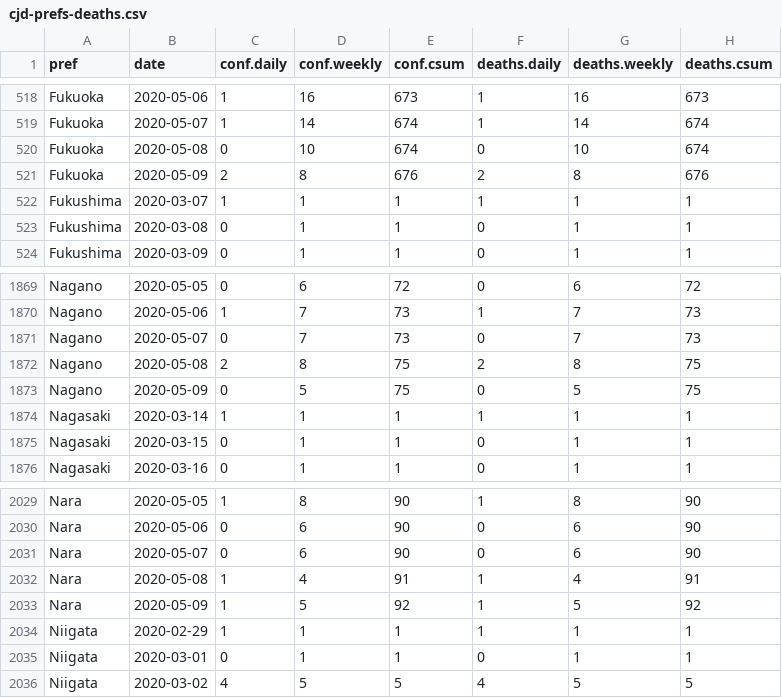
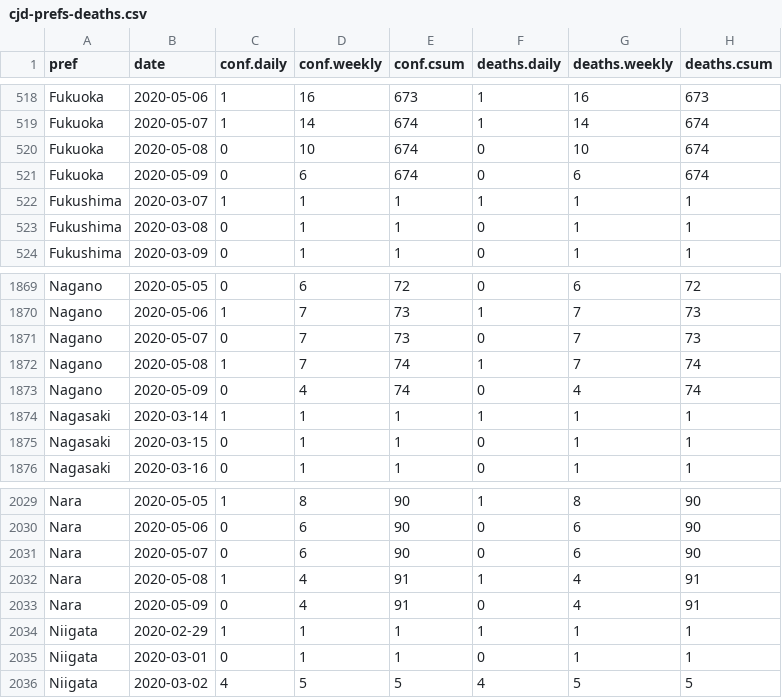
Before and after one commit to graphy-covidjp/xgraphy-covidjp.github.io, a CSV file: csv/cjd-prefs-deaths.csv, drawn as a sheet; only a part is shown, gaps mark what is left out.

```diff
--- a/csv/cjd-prefs-deaths.csv
+++ b/csv/cjd-prefs-deaths.csv
@@ -520,3 +520,3 @@ Fukuoka,2020-05-07,1,14,674,1,14,674
 Fukuoka,2020-05-08,0,10,674,0,10,674
-Fukuoka,2020-05-09,2,8,676,2,8,676
+Fukuoka,2020-05-09,0,6,674,0,6,674
 Fukushima,2020-03-07,1,1,1,1,1,1
@@ -1871,4 +1871,4 @@ Nagano,2020-05-06,1,7,73,1,7,73
 Nagano,2020-05-07,0,7,73,0,7,73
-Nagano,2020-05-08,2,8,75,2,8,75
-Nagano,2020-05-09,0,5,75,0,5,75
+Nagano,2020-05-08,1,7,74,1,7,74
+Nagano,2020-05-09,0,4,74,0,4,74
 Nagasaki,2020-03-14,1,1,1,1,1,1
@@ -2032,3 +2032,3 @@ Nara,2020-05-07,0,6,90,0,6,90
 Nara,2020-05-08,1,4,91,1,4,91
-Nara,2020-05-09,1,5,92,1,5,92
+Nara,2020-05-09,0,4,91,0,4,91
 Niigata,2020-02-29,1,1,1,1,1,1
```
Also changed, not shown: 56 other files.
